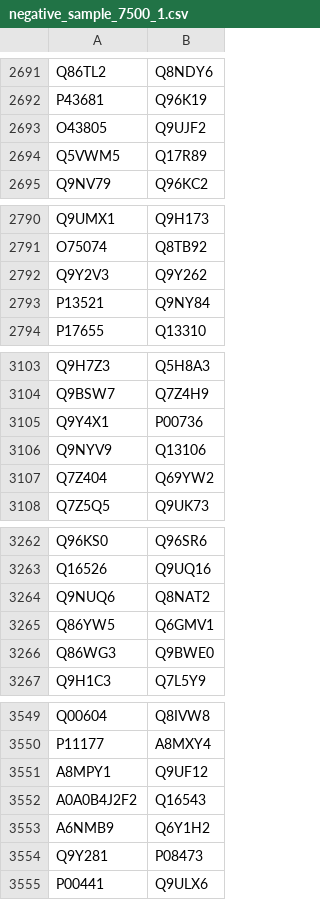
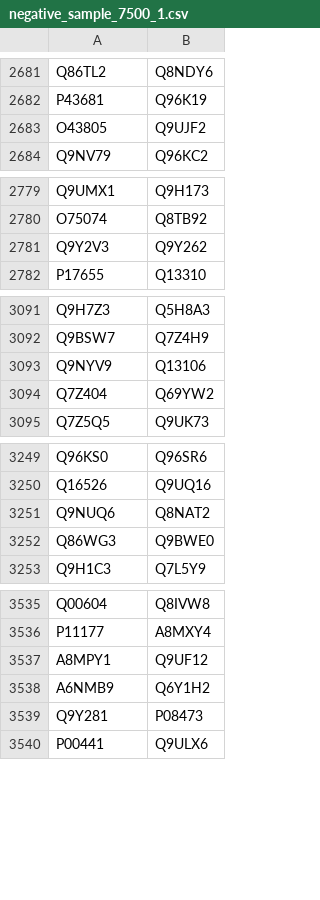
Before and after one commit to Debanjan-Adak/PPI_GNN_model, a CSV file: negative_sample_7500_1.csv, drawn as a sheet; only a part is shown, gaps mark what is left out; the diff covers the shown part only; the diff names each change by its address in the sheet, - before the commit and + after, or states it on an @@ line.

```diff
--- a/negative_sample_7500_1.csv
+++ b/negative_sample_7500_1.csv
-row 2694: Q5VWM5 | Q17R89
-row 2793: P13521 | Q9NY84
-row 3105: Q9Y4X1 | P00736
-row 3265: Q86YW5 | Q6GMV1
-row 3552: A0A0B4J2F2 | Q16543
```
Also changed, not shown: 24 removed rows elsewhere in this file, positive_sample_7500_1.csv, 10 other files.
